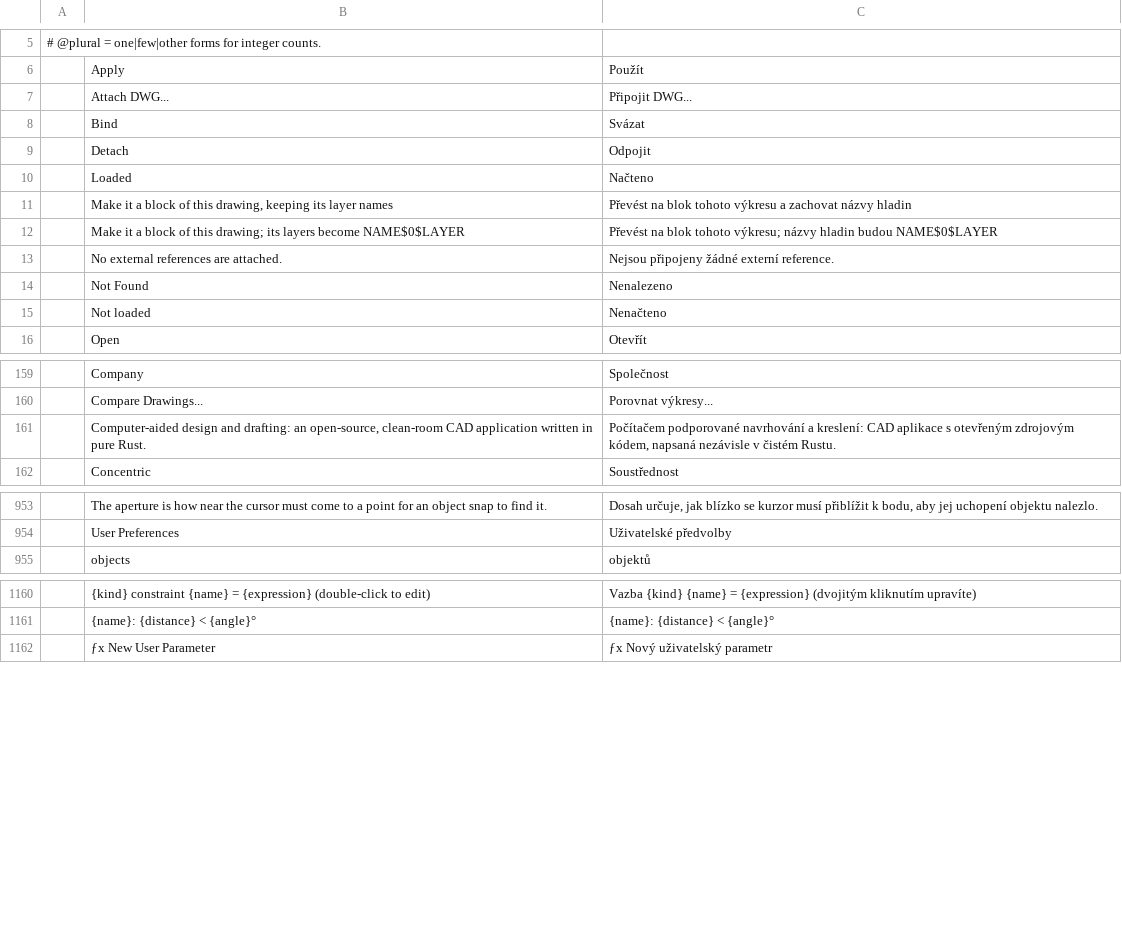
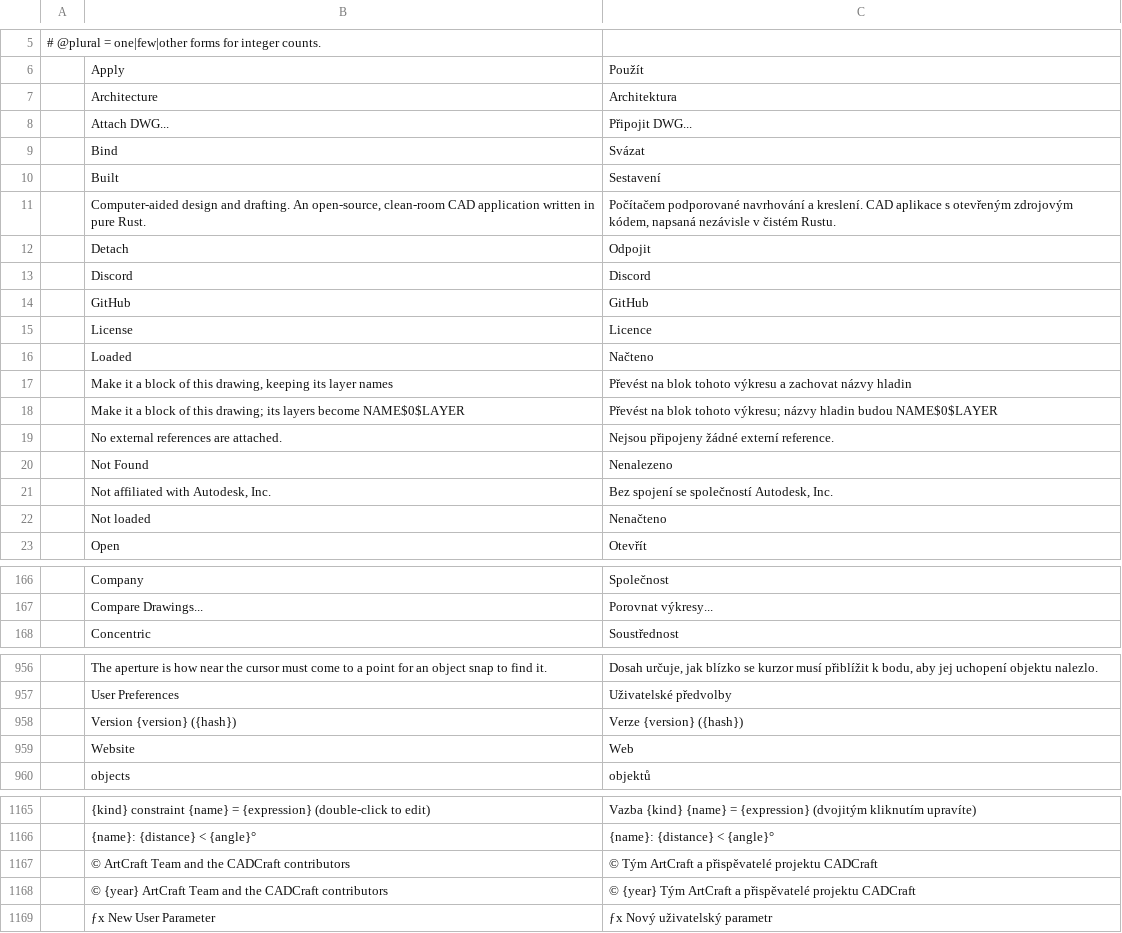
Before and after one commit to Ilaiyabharathyr/CadCraft, a TSV file: crates/ui-egui/src/i18n/cs.tsv, drawn as a sheet; only a part is shown, gaps mark what is left out; removed rows and columns are numbered as before the commit, all else as after; the diff covers the shown part only; the diff names each change by its address in the sheet, - before the commit and + after, or states it on an @@ line.

```diff
--- a/crates/ui-egui/src/i18n/cs.tsv
+++ b/crates/ui-egui/src/i18n/cs.tsv
+row 7:  | Architecture | Architektura
+row 10:  | Built | Sestavení
+row 11:  | Computer-aided design and drafting. An open-source, clean-room CAD application written in pure Rust. | Počítačem podporované navrhování a kreslení. CAD aplikace s otevřeným zdrojovým kódem, napsaná nezávisle v čistém Rustu.
+row 13:  | Discord | Discord
+row 14:  | GitHub | GitHub
+row 15:  | License | Licence
+row 21:  | Not affiliated with Autodesk, Inc. | Bez spojení se společností Autodesk, Inc.
-row 161:  | Computer-aided design and drafting: an open-source, clean-room CAD application written in pure Rust. | Počítačem podporované navrhování a kreslení: CAD aplikace s otevřeným zdrojovým kódem, napsaná nezávisle v čistém Rustu.
+row 958:  | Version {version} ({hash}) | Verze {version} ({hash})
+row 959:  | Website | Web
+row 1167:  | © ArtCraft Team and the CADCraft contributors | © Tým ArtCraft a přispěvatelé projektu CADCraft
+row 1168:  | © {year} ArtCraft Team and the CADCraft contributors | © {year} Tým ArtCraft a přispěvatelé projektu CADCraft
```
Also changed, not shown: 3 removed rows elsewhere in this file, crates/ui-egui/src/i18n/es.tsv, crates/ui-egui/src/i18n/fr.tsv, 10 other files.
